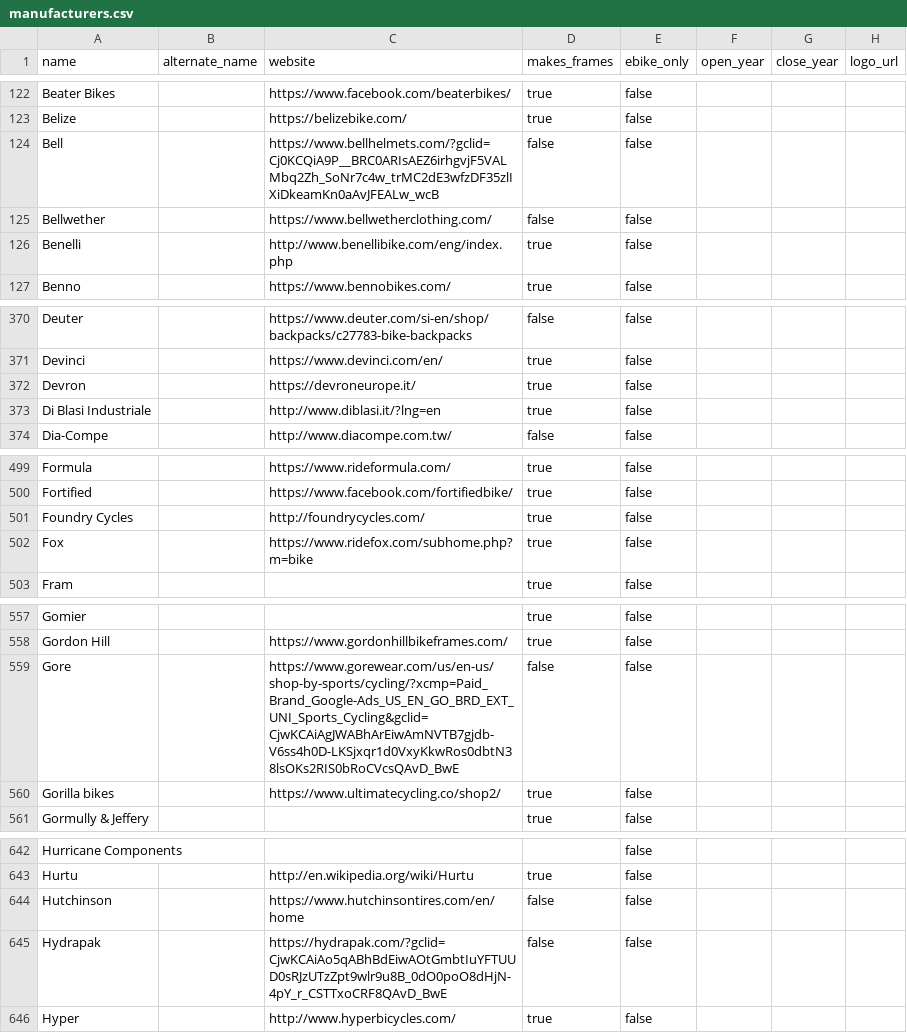
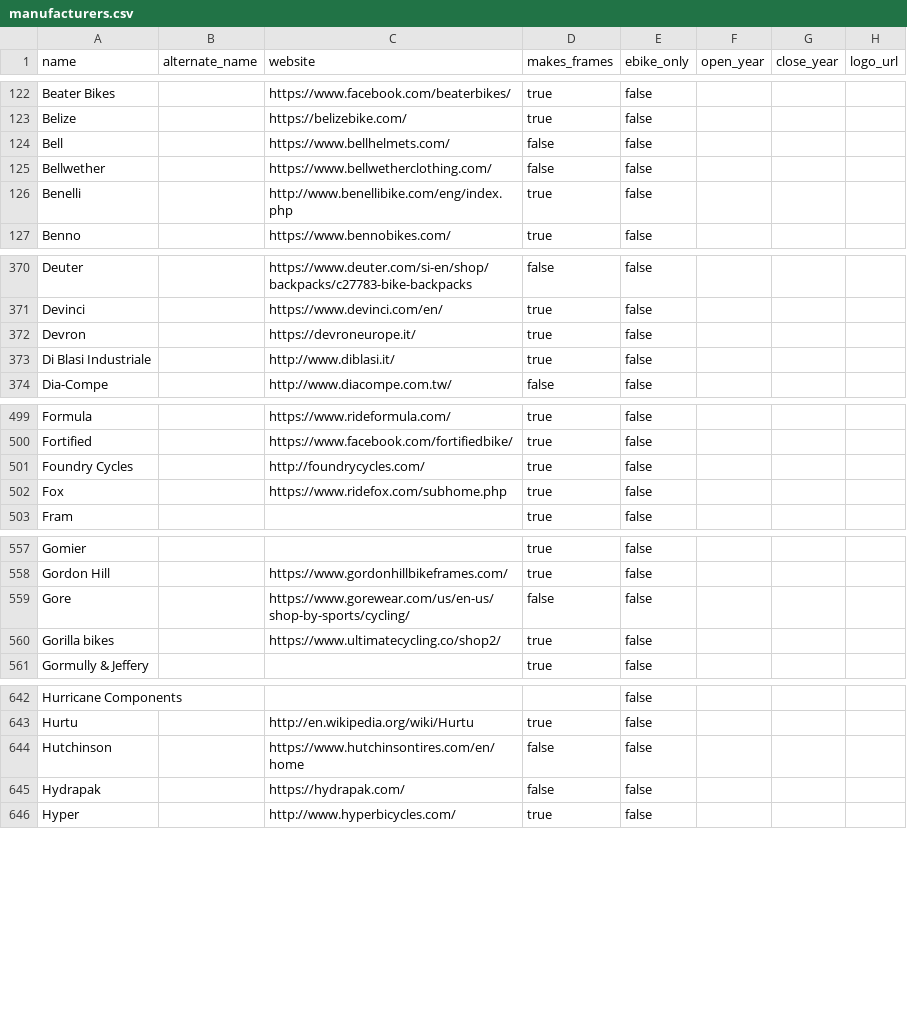
Before and after one commit to bikeindex/resources, a CSV file: manufacturers.csv, drawn as a sheet; only a part is shown, gaps mark what is left out; the diff covers the shown part only.

```diff
--- a/manufacturers.csv
+++ b/manufacturers.csv
@@ -123,3 +123,3 @@ Beater Bikes,,https://www.facebook.com/beaterbikes/,true,false,,,
 Belize,,https://belizebike.com/,true,false,,,
-Bell,,https://www.bellhelmets.com/?gclid=Cj0KCQiA9P__BRC0ARIsAEZ6irhgvjF5VALMbq2Zh_SoNr7c4w_trMC2dE3wfzDF35zlIXiDkeamKn0aAvJFEALw_wcB,false,false,,,
+Bell,,https://www.bellhelmets.com/,false,false,,,
 Bellwether,,https://www.bellwetherclothing.com/,false,false,,,
@@ -372,3 +372,3 @@ Devinci,,https://www.devinci.com/en/,true,false,,,
 Devron,,https://devroneurope.it/,true,false,,,
-Di Blasi Industriale,,http://www.diblasi.it/?lng=en,true,false,,,
+Di Blasi Industriale,,http://www.diblasi.it/,true,false,,,
 Dia-Compe,,http://www.diacompe.com.tw/,false,false,,,
@@ -501,3 +501,3 @@ Fortified,,https://www.facebook.com/fortifiedbike/,true,false,,,
 Foundry Cycles,,http://foundrycycles.com/,true,false,,,
-Fox,,https://www.ridefox.com/subhome.php?m=bike,true,false,,,
+Fox,,https://www.ridefox.com/subhome.php,true,false,,,
 Fram,,,true,false,,,
@@ -558,3 +558,3 @@ Gomier,,,true,false,,,
 Gordon Hill,,https://www.gordonhillbikeframes.com/,true,false,,,
-Gore,,https://www.gorewear.com/us/en-us/shop-by-sports/cycling/?xcmp=Paid_Brand_Google-Ads_US_EN_GO_BRD_EXT_UNI_Sports_Cycling&gclid=CjwKCAiAgJWABhArEiwAmNVTB7gjdb-V6ss4h0D-LKSjxqr1d0VxyKkwRos0dbtN38lsOKs2RIS0bRoCVcsQAvD_BwE,false,false,,,
+Gore,,https://www.gorewear.com/us/en-us/shop-by-sports/cycling/,false,false,,,
 Gorilla bikes,,https://www.ultimatecycling.co/shop2/,true,false,,,
@@ -644,3 +644,3 @@ Hurtu,,http://en.wikipedia.org/wiki/Hurtu,true,false,,,
 Hutchinson,,https://www.hutchinsontires.com/en/home,false,false,,,
-Hydrapak,,https://hydrapak.com/?gclid=CjwKCAiAo5qABhBdEiwAOtGmbtIuYFTUUD0sRJzUTzZpt9wlr9u8B_0dO0poO8dHjN-4pY_r_CSTTxoCRF8QAvD_BwE,false,false,,,
+Hydrapak,,https://hydrapak.com/,false,false,,,
 Hyper,,http://www.hyperbicycles.com/,true,false,,,
```
Also changed, not shown: 19 edited cells elsewhere in this file.
